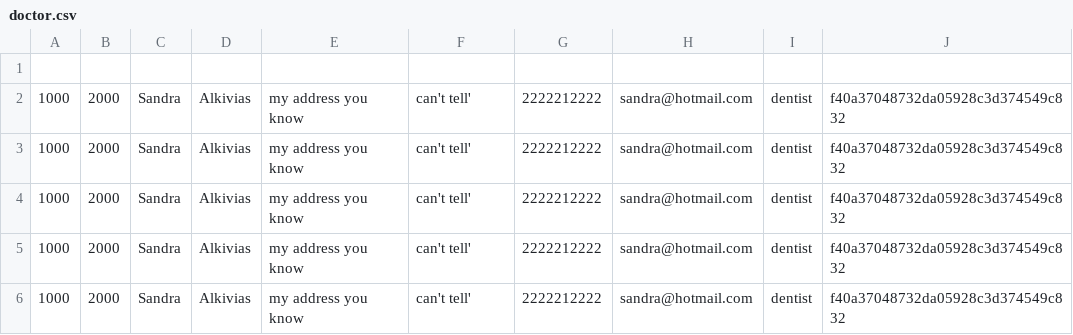
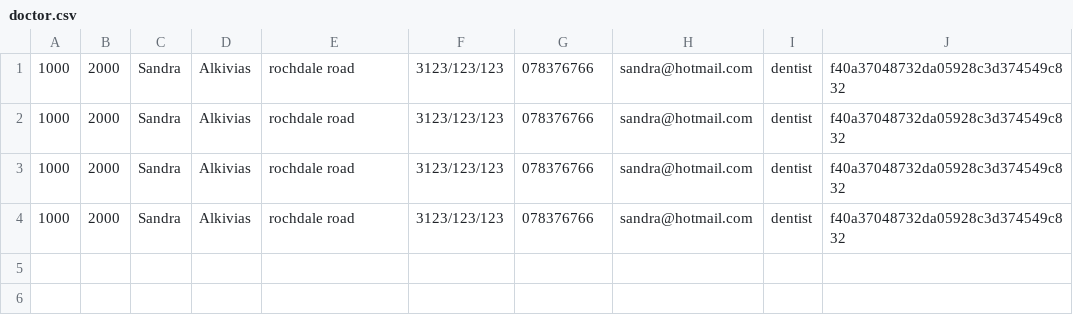
Before and after one commit to Muffin1/MEDI6, a CSV file: Group Project/csv/doctor.csv, drawn as a sheet.

```diff
--- a/Group Project/csv/doctor.csv
+++ b/Group Project/csv/doctor.csv
@@ -1,6 +1,4 @@
-
-1000,2000,Sandra,Alkivias,my address you know,can't tell',2222212222,sandra@hotmail.com,dentist,f40a37048732da05928c3d374549c832
-1000,2000,Sandra,Alkivias,my address you know,can't tell',2222212222,sandra@hotmail.com,dentist,f40a37048732da05928c3d374549c832
-1000,2000,Sandra,Alkivias,my address you know,can't tell',2222212222,sandra@hotmail.com,dentist,f40a37048732da05928c3d374549c832
-1000,2000,Sandra,Alkivias,my address you know,can't tell',2222212222,sandra@hotmail.com,dentist,f40a37048732da05928c3d374549c832
-1000,2000,Sandra,Alkivias,my address you know,can't tell',2222212222,sandra@hotmail.com,dentist,f40a37048732da05928c3d374549c832
+1000,2000,Sandra,Alkivias,rochdale road,3123/123/123,078376766,sandra@hotmail.com,dentist,f40a37048732da05928c3d374549c832
+1000,2000,Sandra,Alkivias,rochdale road,3123/123/123,078376766,sandra@hotmail.com,dentist,f40a37048732da05928c3d374549c832
+1000,2000,Sandra,Alkivias,rochdale road,3123/123/123,078376766,sandra@hotmail.com,dentist,f40a37048732da05928c3d374549c832
+1000,2000,Sandra,Alkivias,rochdale road,3123/123/123,078376766,sandra@hotmail.com,dentist,f40a37048732da05928c3d374549c832
```
Also changed, not shown: 4 other files.
